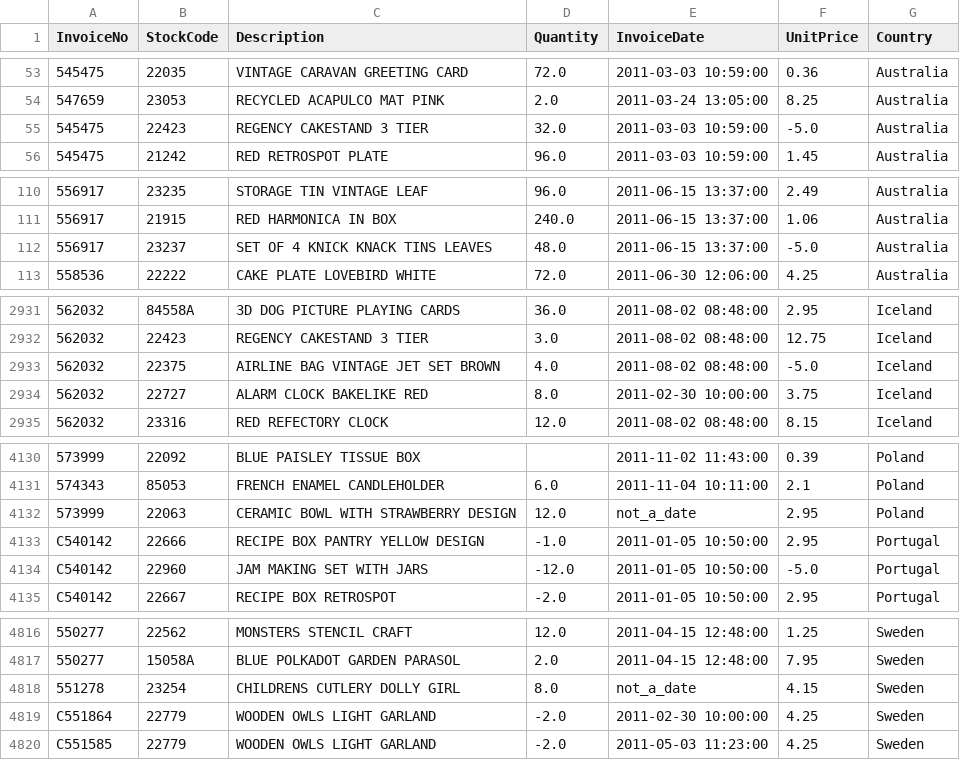
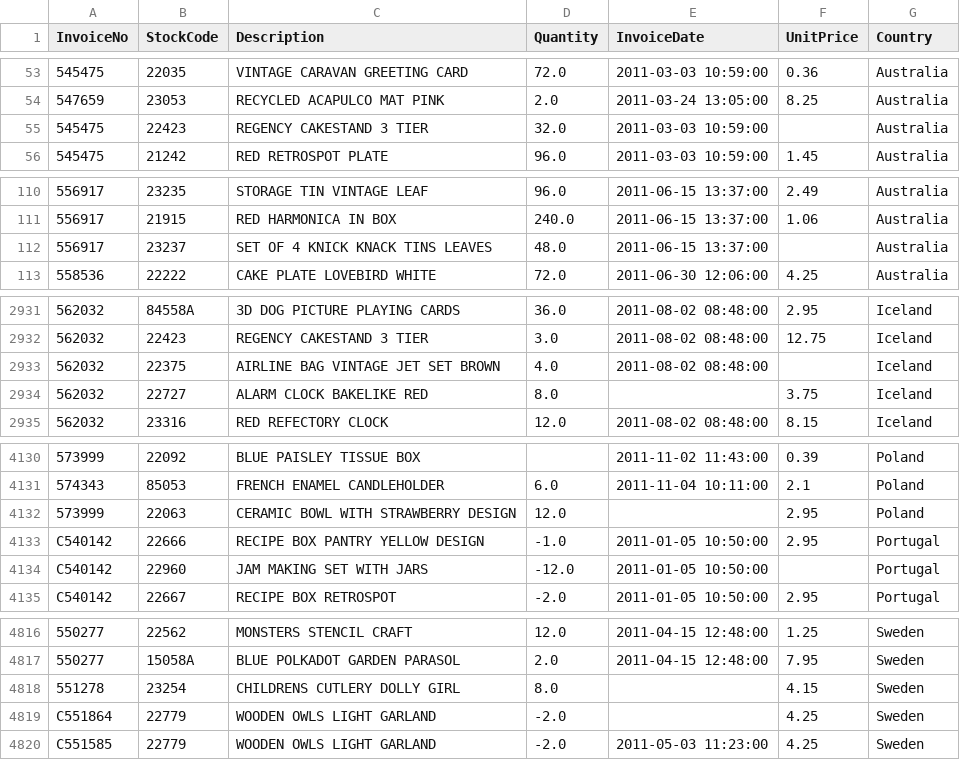
Before and after one commit to daradarav86/bigdata, a CSV file: data/retail.csv, drawn as a sheet; only a part is shown, gaps mark what is left out; the diff covers the shown part only; the diff names each change by its address in the sheet, - before the commit and + after, or states it on an @@ line.

```diff
--- a/data/retail.csv
+++ b/data/retail.csv
-F55 (UnitPrice): -5.0
+F55 (UnitPrice): (empty)
-F112 (UnitPrice): -5.0
+F112 (UnitPrice): (empty)
-F2933 (UnitPrice): -5.0
+F2933 (UnitPrice): (empty)
-E2934 (InvoiceDate): 2011-02-30 10:00:00
+E2934 (InvoiceDate): (empty)
-E4132 (InvoiceDate): not_a_date
+E4132 (InvoiceDate): (empty)
-F4134 (UnitPrice): -5.0
+F4134 (UnitPrice): (empty)
-E4818 (InvoiceDate): not_a_date
+E4818 (InvoiceDate): (empty)
-E4819 (InvoiceDate): 2011-02-30 10:00:00
+E4819 (InvoiceDate): (empty)
```
Also changed, not shown: 53 edited cells elsewhere in this file, data/art.csv, data/computer.csv, 22 other files.
